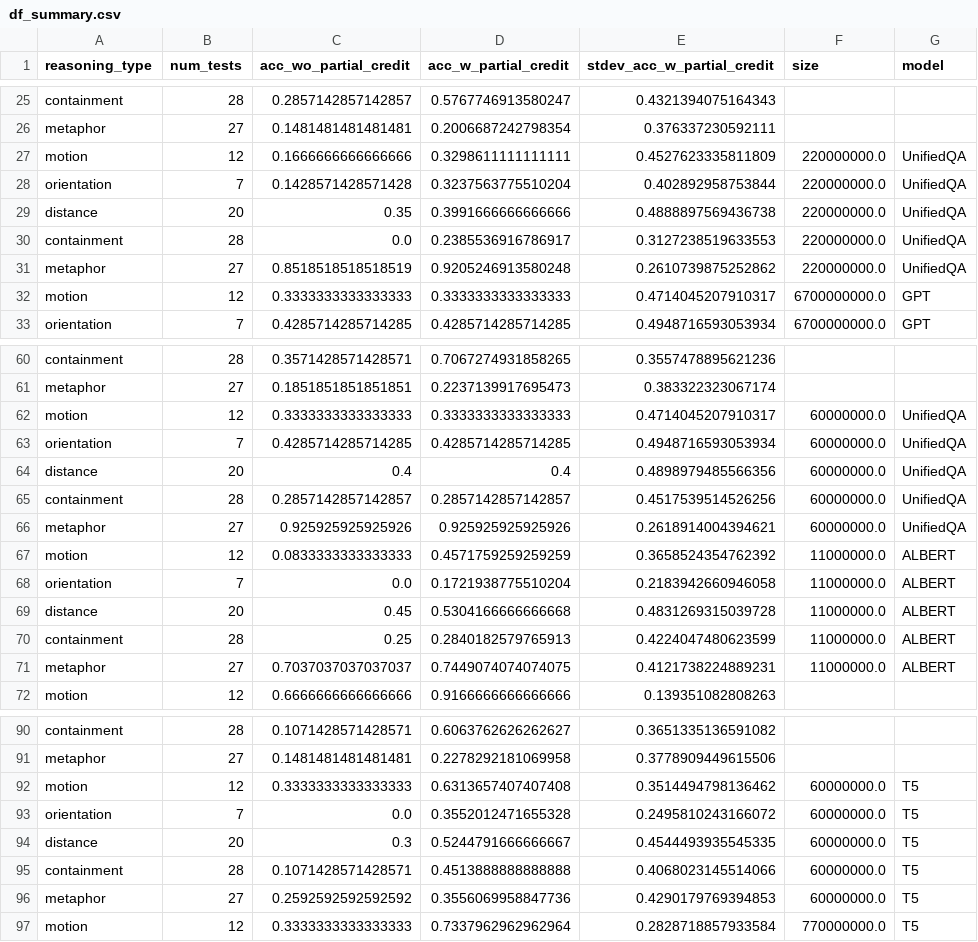
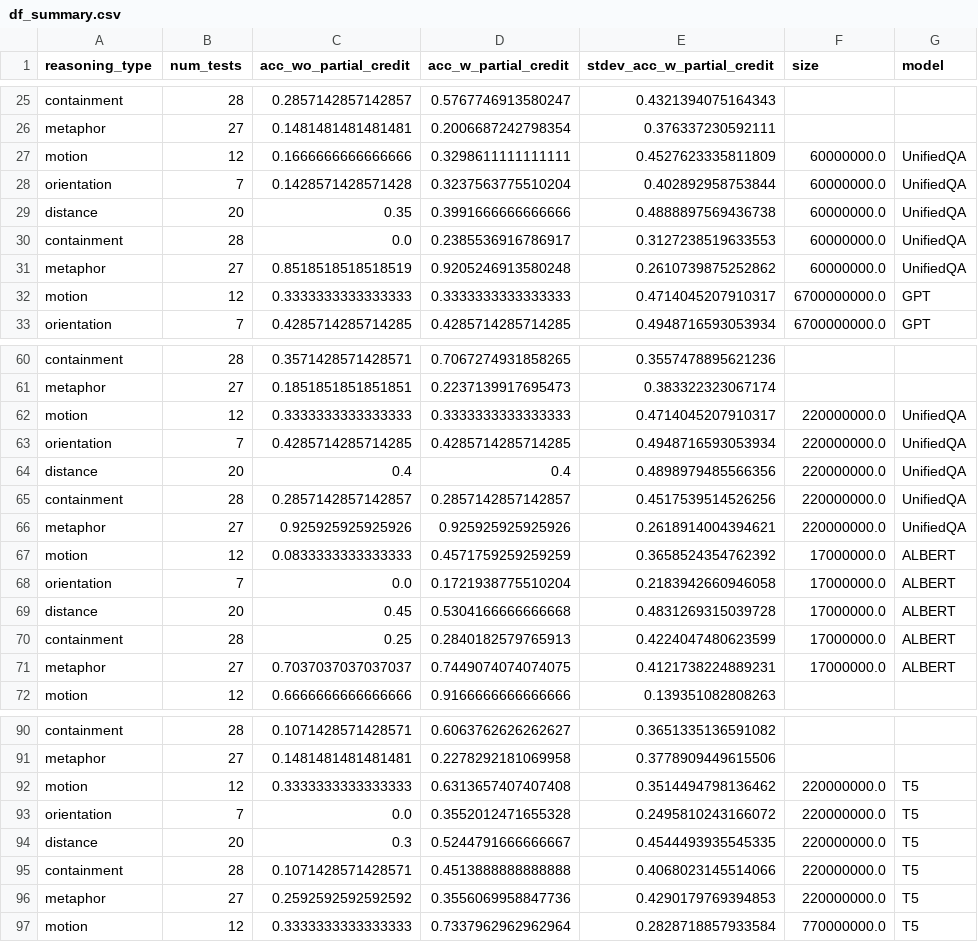
Before and after one commit to josephcappadona/spatialQA, a CSV file: summary/df_summary.csv, drawn as a sheet; only a part is shown, gaps mark what is left out; the diff covers the shown part only.

```diff
--- a/summary/df_summary.csv
+++ b/summary/df_summary.csv
@@ -26,7 +26,7 @@ containment,28,0.2857142857142857,0.5767746913580247,0.4321394075164343,,
 metaphor,27,0.1481481481481481,0.2006687242798354,0.376337230592111,,
-motion,12,0.1666666666666666,0.3298611111111111,0.4527623335811809,220000000.0,UnifiedQA
-orientation,7,0.1428571428571428,0.3237563775510204,0.402892958753844,220000000.0,UnifiedQA
-distance,20,0.35,0.3991666666666666,0.4888897569436738,220000000.0,UnifiedQA
-containment,28,0.0,0.2385536916786917,0.3127238519633553,220000000.0,UnifiedQA
-metaphor,27,0.8518518518518519,0.9205246913580248,0.2610739875252862,220000000.0,UnifiedQA
+motion,12,0.1666666666666666,0.3298611111111111,0.4527623335811809,60000000.0,UnifiedQA
+orientation,7,0.1428571428571428,0.3237563775510204,0.402892958753844,60000000.0,UnifiedQA
+distance,20,0.35,0.3991666666666666,0.4888897569436738,60000000.0,UnifiedQA
+containment,28,0.0,0.2385536916786917,0.3127238519633553,60000000.0,UnifiedQA
+metaphor,27,0.8518518518518519,0.9205246913580248,0.2610739875252862,60000000.0,UnifiedQA
 motion,12,0.3333333333333333,0.3333333333333333,0.4714045207910317,6700000000.0,GPT
@@ -61,12 +61,12 @@ containment,28,0.3571428571428571,0.7067274931858265,0.3557478895621236,,
 metaphor,27,0.1851851851851851,0.2237139917695473,0.383322323067174,,
-motion,12,0.3333333333333333,0.3333333333333333,0.4714045207910317,60000000.0,UnifiedQA
-orientation,7,0.4285714285714285,0.4285714285714285,0.4948716593053934,60000000.0,UnifiedQA
-distance,20,0.4,0.4,0.4898979485566356,60000000.0,UnifiedQA
-containment,28,0.2857142857142857,0.2857142857142857,0.4517539514526256,60000000.0,UnifiedQA
-metaphor,27,0.925925925925926,0.925925925925926,0.2618914004394621,60000000.0,UnifiedQA
-motion,12,0.0833333333333333,0.4571759259259259,0.3658524354762392,11000000.0,ALBERT
-orientation,7,0.0,0.1721938775510204,0.2183942660946058,11000000.0,ALBERT
-distance,20,0.45,0.5304166666666668,0.4831269315039728,11000000.0,ALBERT
-containment,28,0.25,0.2840182579765913,0.4224047480623599,11000000.0,ALBERT
-metaphor,27,0.7037037037037037,0.7449074074074075,0.4121738224889231,11000000.0,ALBERT
+motion,12,0.3333333333333333,0.3333333333333333,0.4714045207910317,220000000.0,UnifiedQA
+orientation,7,0.4285714285714285,0.4285714285714285,0.4948716593053934,220000000.0,UnifiedQA
+distance,20,0.4,0.4,0.4898979485566356,220000000.0,UnifiedQA
+containment,28,0.2857142857142857,0.2857142857142857,0.4517539514526256,220000000.0,UnifiedQA
+metaphor,27,0.925925925925926,0.925925925925926,0.2618914004394621,220000000.0,UnifiedQA
+motion,12,0.0833333333333333,0.4571759259259259,0.3658524354762392,17000000.0,ALBERT
+orientation,7,0.0,0.1721938775510204,0.2183942660946058,17000000.0,ALBERT
+distance,20,0.45,0.5304166666666668,0.4831269315039728,17000000.0,ALBERT
+containment,28,0.25,0.2840182579765913,0.4224047480623599,17000000.0,ALBERT
+metaphor,27,0.7037037037037037,0.7449074074074075,0.4121738224889231,17000000.0,ALBERT
 motion,12,0.6666666666666666,0.9166666666666666,0.139351082808263,,
@@ -91,7 +91,7 @@ containment,28,0.1071428571428571,0.6063762626262627,0.3651335136591082,,
 metaphor,27,0.1481481481481481,0.2278292181069958,0.3778909449615506,,
-motion,12,0.3333333333333333,0.6313657407407408,0.3514494798136462,60000000.0,T5
-orientation,7,0.0,0.3552012471655328,0.2495810243166072,60000000.0,T5
-distance,20,0.3,0.5244791666666667,0.4544493935545335,60000000.0,T5
-containment,28,0.1071428571428571,0.4513888888888888,0.4068023145514066,60000000.0,T5
-metaphor,27,0.2592592592592592,0.3556069958847736,0.4290179769394853,60000000.0,T5
+motion,12,0.3333333333333333,0.6313657407407408,0.3514494798136462,220000000.0,T5
+orientation,7,0.0,0.3552012471655328,0.2495810243166072,220000000.0,T5
+distance,20,0.3,0.5244791666666667,0.4544493935545335,220000000.0,T5
+containment,28,0.1071428571428571,0.4513888888888888,0.4068023145514066,220000000.0,T5
+metaphor,27,0.2592592592592592,0.3556069958847736,0.4290179769394853,220000000.0,T5
 motion,12,0.3333333333333333,0.7337962962962964,0.2828718857933584,770000000.0,T5
```
Also changed, not shown: 5 edited cells elsewhere in this file, analysis/df_analysis.csv, 10 other files.
